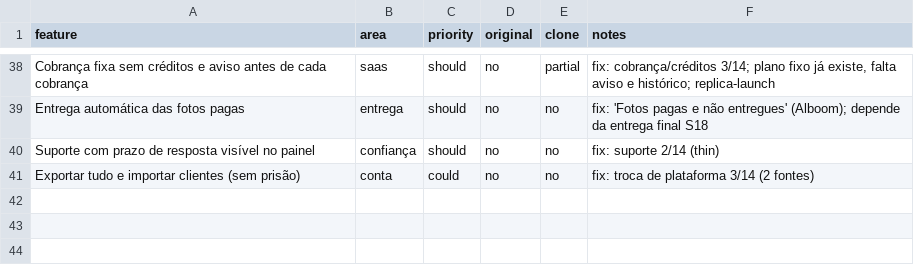
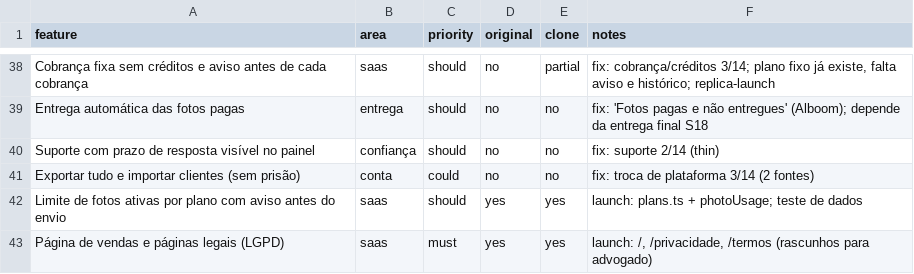
Before and after one commit to Faresrames/CALUDE, a CSV file: replica/features.csv, drawn as a sheet; only a part is shown, gaps mark what is left out; the diff names each change by its address in the sheet, - before the commit and + after, or states it on an @@ line.

```diff
--- a/replica/features.csv
+++ b/replica/features.csv
+row 42: Limite de fotos ativas por plano com aviso antes do envio | saas | should | yes | yes | launch: plans.ts + photoUsage; teste de dados
+row 43: Página de vendas e páginas legais (LGPD) | saas | must | yes | yes | launch: /, /privacidade, /termos (rascunhos para advogado)
```
Also changed, not shown: 26 other files.
